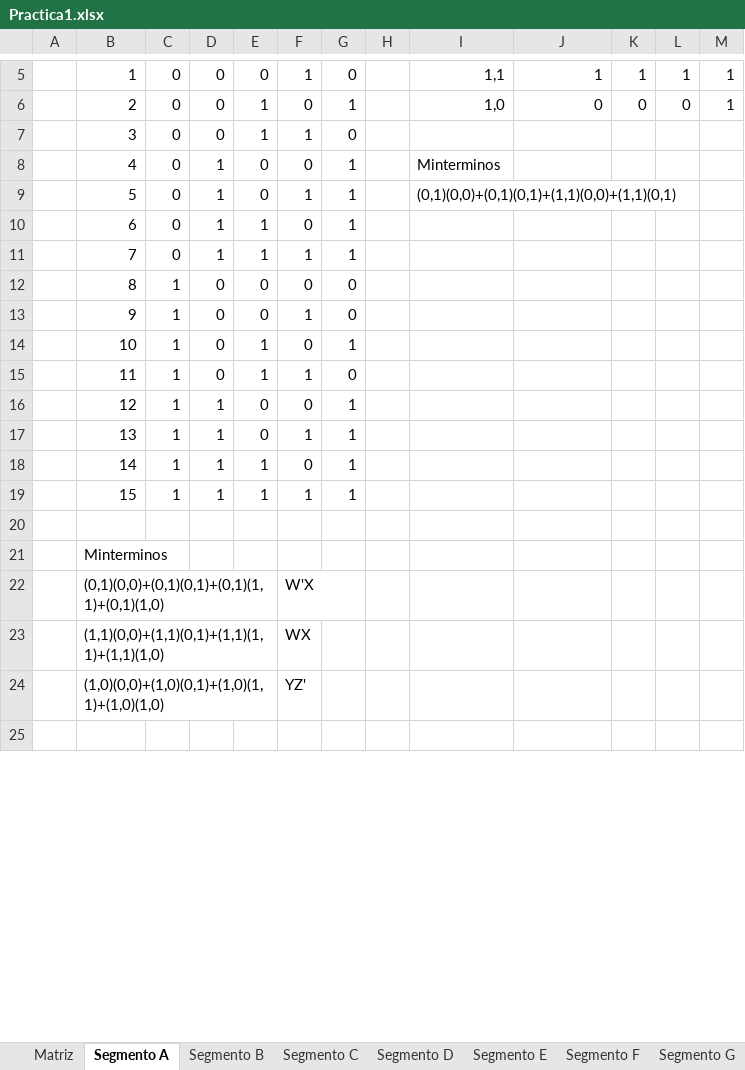
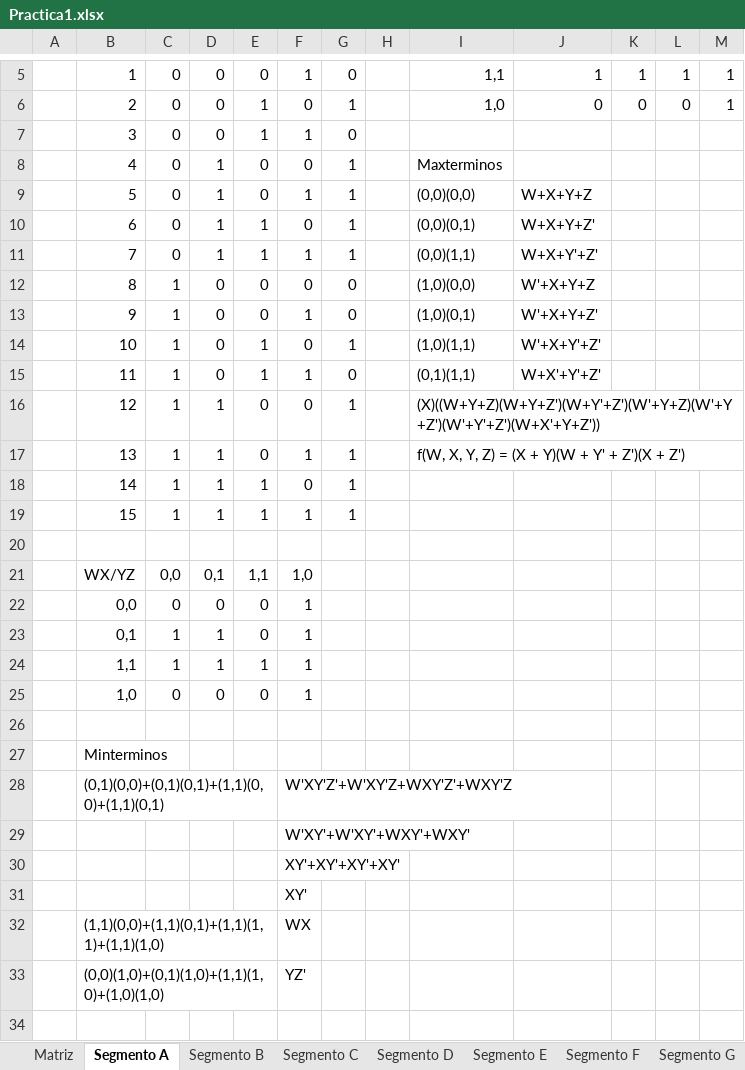
Before and after one commit to KESM12/EJEMPLOSORGA1S2025, an Excel workbook: Practica1/Practica1.xlsx, sheet Segmento A, drawn as a sheet; only a part is shown, gaps mark what is left out; values as stored, in another font and other column widths than the file's, no cell formats; removed rows and columns are numbered as before the commit, all else as after; the diff covers the shown part only; the diff names each change by its address in the sheet, - before the commit and + after, or states it on an @@ line.

Commit message:
[UPDATE] Enunciado y Ejemplos.
Se ha actualizado el enunciado de la practica, y se agregaron los ejemplos para que se visualice de mejor manera como seria el funcionamiento del display.

```diff
--- a/Practica1/Practica1.xlsx (sheet Segmento A)
+++ b/Practica1/Practica1.xlsx (sheet Segmento A)
-I8: Minterminos
+I8: Maxterminos
-I9: (0,1)(0,0)+(0,1)(0,1)+(1,1)(0,0)+(1,1)(0,1)
+I9: (0,0)(0,0)
-I9:L9 merged
-J9: (empty)
+J9: W+X+Y+Z
-I10: (empty)
+I10: (0,0)(0,1)
-J10: (empty)
+J10: W+X+Y+Z'
-I11: (empty)
+I11: (0,0)(1,1)
-J11: (empty)
+J11: W+X+Y'+Z'
-I12: (empty)
+I12: (1,0)(0,0)
-J12: (empty)
+J12: W'+X+Y+Z
-I13: (empty)
+I13: (1,0)(0,1)
-J13: (empty)
+J13: W'+X+Y+Z'
-I14: (empty)
+I14: (1,0)(1,1)
-J14: (empty)
+J14: W'+X+Y'+Z'
-I15: (empty)
+I15: (0,1)(1,1)
-J15: (empty)
+J15: W+X'+Y'+Z'
-I16: (empty)
+I16: (X)((W+Y+Z)(W+Y+Z')(W+Y'+Z')(W'+Y+Z)(W'+Y+Z')(W'+Y'+Z')(W+X'+Y+Z'))
+I16:M16 merged
-I17: (empty)
+I17: f(W, X, Y, Z) = (X + Y)(W + Y' + Z')(X + Z')
+I17:M17 merged
+row 21:  | WX/YZ | 0,0 | 0,1 | 1,1 | 1,0
+row 22:  | 0,0 | 0 | 0 | 0 | 1
+row 23:  | 0,1 | 1 | 1 | 0 | 1
+row 24:  | 1,1 | 1 | 1 | 1 | 1
+row 25:  | 1,0 | 0 | 0 | 0 | 1
+row 26: (empty)
-row 22:  | (0,1)(0,0)+(0,1)(0,1)+(0,1)(1,1)+(0,1)(1,0) |  |  |  | W'X
+row 28:  | (0,1)(0,0)+(0,1)(0,1)+(1,1)(0,0)+(1,1)(0,1) |  |  |  | W'XY'Z'+W'XY'Z+WXY'Z'+WXY'Z
+row 29:  |  |  |  |  | W'XY'+W'XY'+WXY'+WXY'
+row 30:  |  |  |  |  | XY'+XY'+XY'+XY'
+row 31:  |  |  |  |  | XY'
-B33: (1,0)(0,0)+(1,0)(0,1)+(1,0)(1,1)+(1,0)(1,0)
+B33: (0,0)(1,0)+(0,1)(1,0)+(1,1)(1,0)+(1,0)(1,0)
```
Also changed, not shown: 15 removed rows, 3 edited cells and merged cells elsewhere in this sheet, cell formats, 5 other files.
